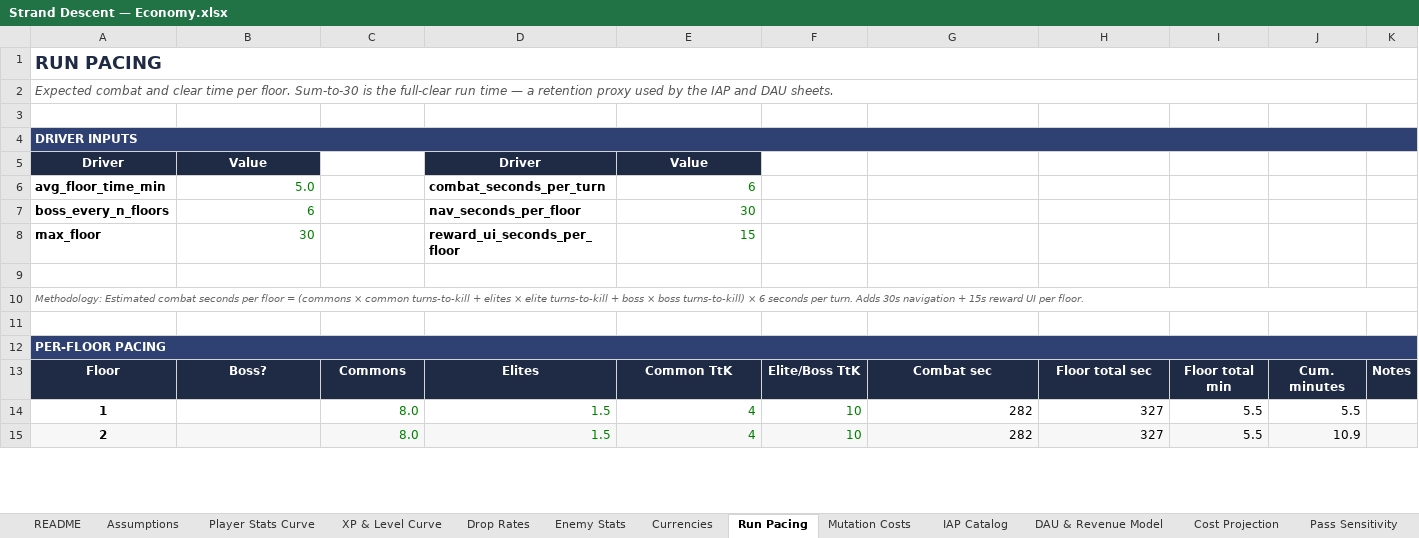
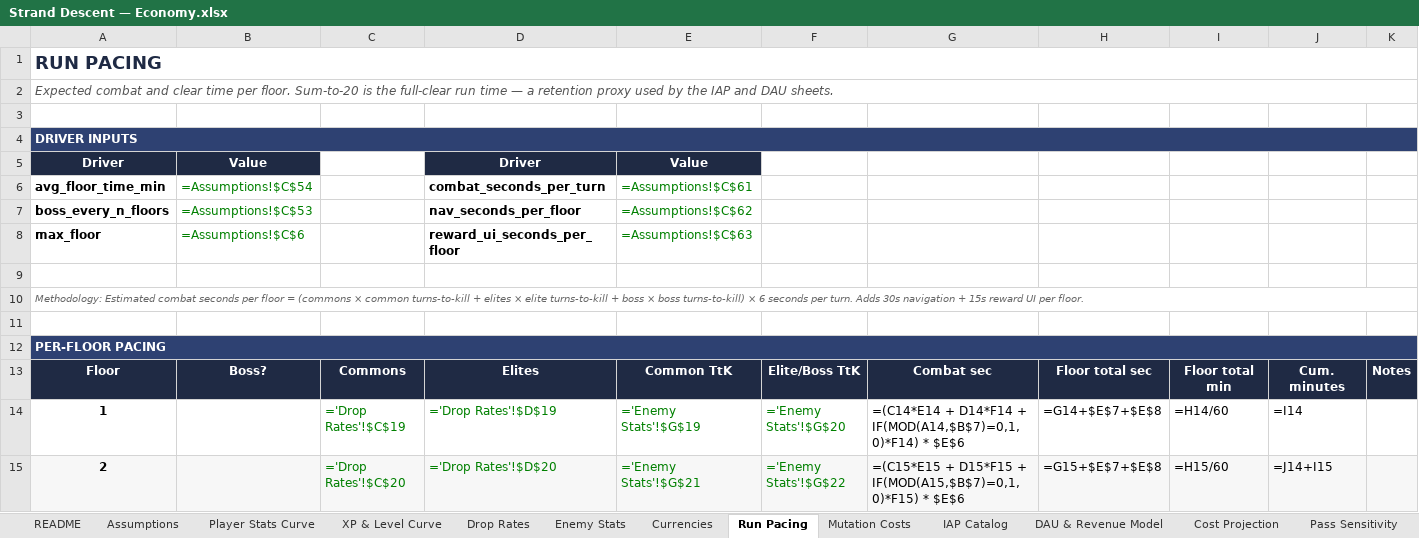
Before and after one commit to tudorgrigoriu90/helix, an Excel workbook: docs/Strand Descent — Economy.xlsx, sheet Run Pacing, drawn as a sheet; only a part is shown; values as stored, in another font and other column widths than the file's, no borders; formulas without a stored value are shown as written; the diff covers the shown part only; the diff names each change by its address in the sheet, - before the commit and + after, or states it on an @@ line.

```diff
--- a/docs/Strand Descent — Economy.xlsx (sheet Run Pacing)
+++ b/docs/Strand Descent — Economy.xlsx (sheet Run Pacing)
-A2: …per floor. Sum-to-30 is the…
+A2: …per floor. Sum-to-20 is the…
-B4:K4 fill: #2E4172
+B4:K4 fill: none
-B6: 5.0
+B6: =Assumptions!$C$54
-E6: 6
+E6: =Assumptions!$C$61
-B7: 6
+B7: =Assumptions!$C$53
-E7: 30
+E7: =Assumptions!$C$62
-B8: 30
+B8: =Assumptions!$C$6
-E8: 15
+E8: =Assumptions!$C$63
-B12:K12 fill: #2E4172
+B12:K12 fill: none
-C14: 8.0
+C14: ='Drop Rates'!$C$19
-D14: 1.5
+D14: ='Drop Rates'!$D$19
-E14: 4
+E14: ='Enemy Stats'!$G$19
-F14: 10
+F14: ='Enemy Stats'!$G$20
-G14: 282
+G14: =(C14*E14 + D14*F14 + IF(MOD(A14,$B$7)=0,1,0)*F14) * $E$6
-H14: 327
+H14: =G14+$E$7+$E$8
-I14: 5.5
+I14: =H14/60
-J14: 5.5
+J14: =I14
-C15: 8.0
+C15: ='Drop Rates'!$C$20
-D15: 1.5
+D15: ='Drop Rates'!$D$20
-E15: 4
+E15: ='Enemy Stats'!$G$21
-F15: 10
+F15: ='Enemy Stats'!$G$22
-G15: 282
+G15: =(C15*E15 + D15*F15 + IF(MOD(A15,$B$7)=0,1,0)*F15) * $E$6
-H15: 327
+H15: =G15+$E$7+$E$8
-I15: 5.5
+I15: =H15/60
-J15: 10.9
+J15: =J14+I15
```
Also changed, not shown: 256 edited cells and cell formats elsewhere in this sheet, sheet Enemy Stats, sheet Cost Projection, sheet DAU & Revenue Model, sheet Drop Rates, sheet Player Stats Curve, sheet Currencies, 7 more sheets, 5 other files.
